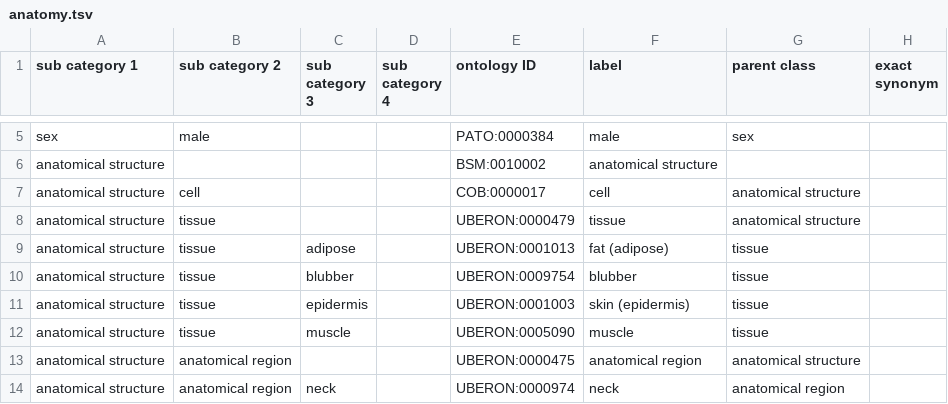
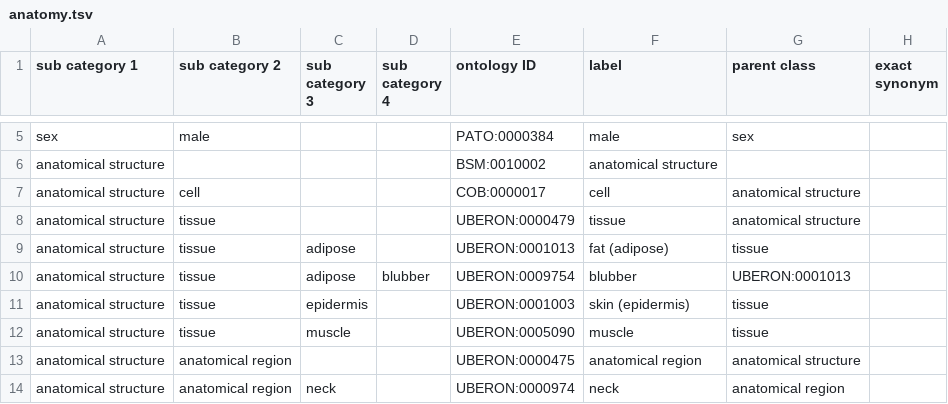
Before and after one commit to BCODMO/bcodmont, a TSV file: src/ontology/BCODMO_SM/biology/robot_templates/anatomy.tsv, drawn as a sheet; only a part is shown, gaps mark what is left out; the diff names each change by its address in the sheet, - before the commit and + after, or states it on an @@ line.

Commit message:
Make blubber SC to fat

```diff
--- a/src/ontology/BCODMO_SM/biology/robot_templates/anatomy.tsv
+++ b/src/ontology/BCODMO_SM/biology/robot_templates/anatomy.tsv
-C10 (sub category 3): blubber
+C10 (sub category 3): adipose
-D10 (sub category 4): (empty)
+D10 (sub category 4): blubber
-G10 (parent class): tissue
+G10 (parent class): UBERON:0001013
```
